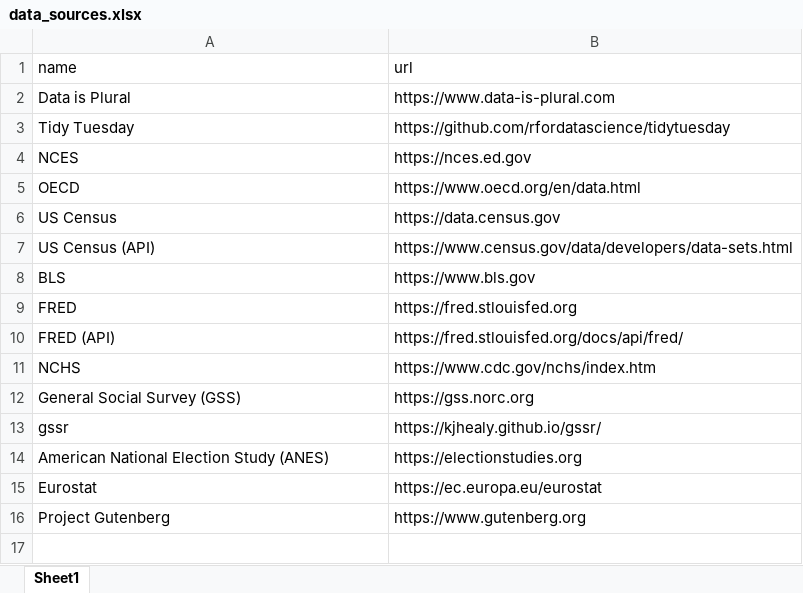
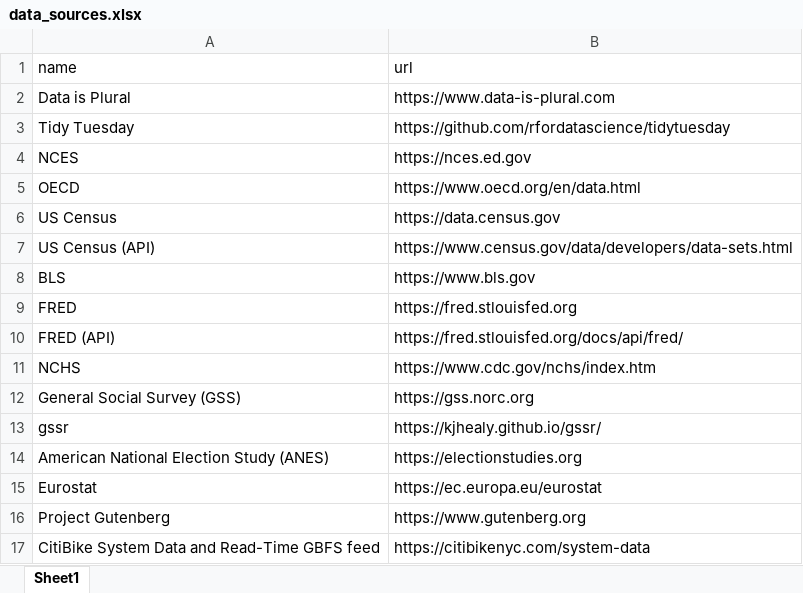
Before and after one commit to kjhealy/mptc, an Excel workbook: data/data_sources.xlsx, sheet Sheet1, drawn as a sheet; values as stored, in another font and other column widths than the file's, no borders; the diff names each change by its address in the sheet, - before the commit and + after, or states it on an @@ line.

Commit message:
citbike link

```diff
--- a/data/data_sources.xlsx (sheet Sheet1)
+++ b/data/data_sources.xlsx (sheet Sheet1)
+row 17: CitiBike System Data and Read-Time GBFS feed | https://citibikenyc.com/system-data
```
